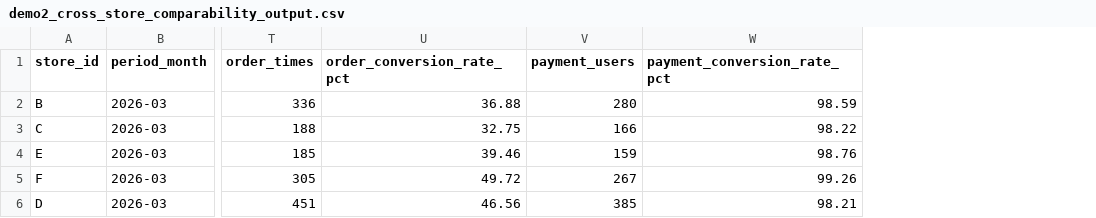
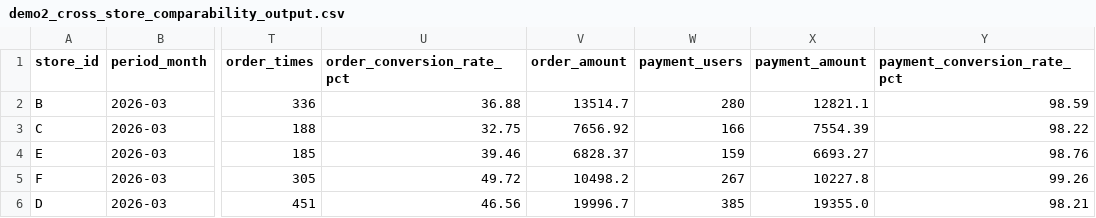
Before and after one commit to Arsene0813/openclawd-infra, a CSV file: retail_ops/outputs/demo2_cross_store_comparability_output.csv, drawn as a sheet; only a part is shown, gaps mark what is left out; the diff names each change by its address in the sheet, - before the commit and + after, or states it on an @@ line.

Commit message:
Harden retail comparability consistency checks

```diff
--- a/retail_ops/outputs/demo2_cross_store_comparability_output.csv
+++ b/retail_ops/outputs/demo2_cross_store_comparability_output.csv
+column V (order_amount), rows 2-6: 13514.7 | 7656.92 | 6828.37 | 10498.2 | 19996.7
+column X (payment_amount), rows 2-6: 12821.1 | 7554.39 | 6693.27 | 10227.8 | 19355.0
```
Also changed, not shown: 13 other files.
